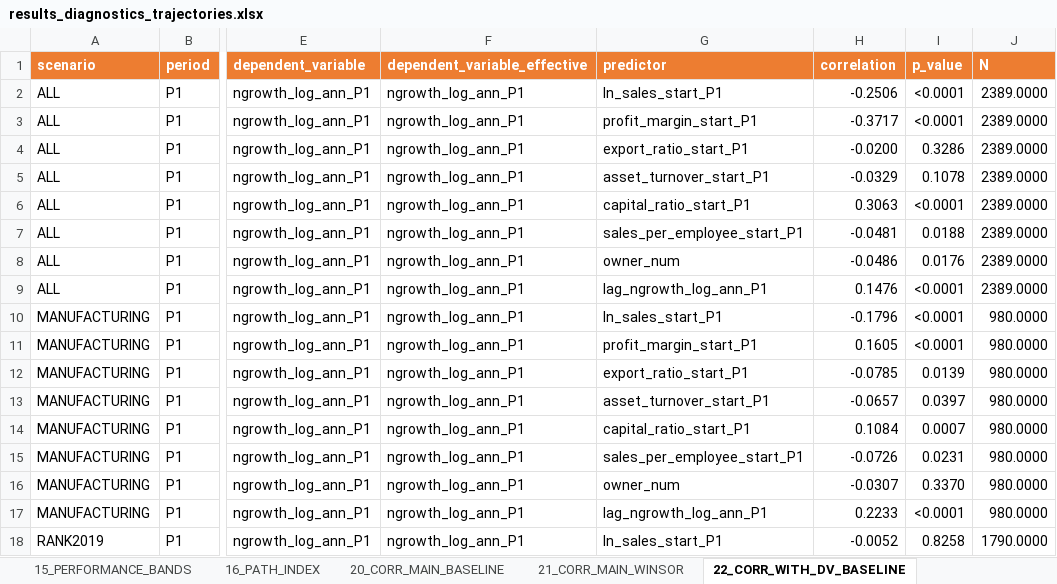
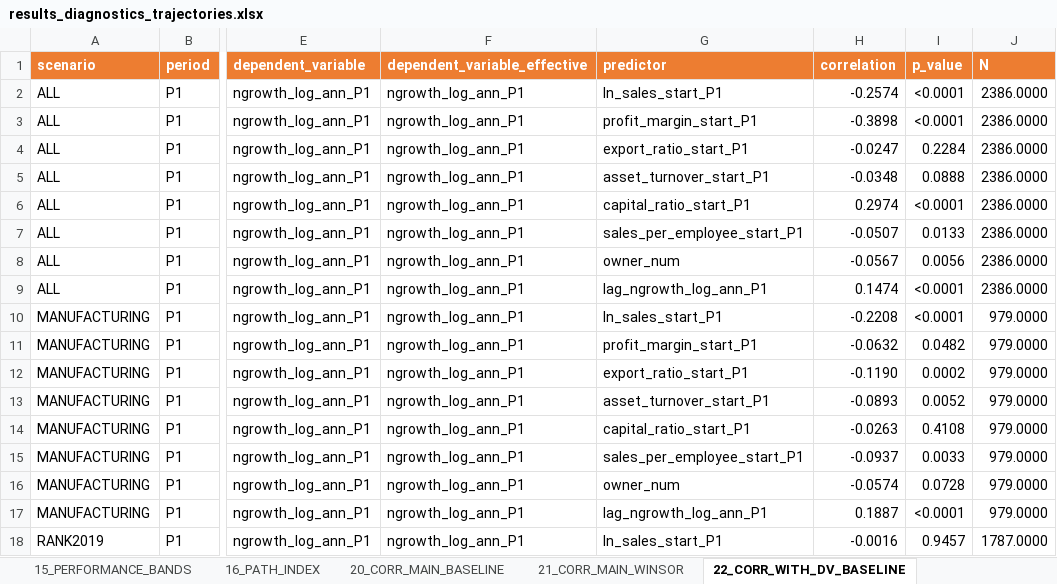
Before and after one commit to Papiwcio/GRIP, an Excel workbook: 2026 New/results_diagnostics_trajectories.xlsx, sheet 22_CORR_WITH_DV_BASELINE, drawn as a sheet; only a part is shown, gaps mark what is left out; values as stored, in another font and other column widths than the file's, no borders; the diff covers the shown part only; the diff names each change by its address in the sheet, - before the commit and + after, or states it on an @@ line.

```diff
--- a/2026 New/results_diagnostics_trajectories.xlsx (sheet 22_CORR_WITH_DV_BASELINE)
+++ b/2026 New/results_diagnostics_trajectories.xlsx (sheet 22_CORR_WITH_DV_BASELINE)
-H2 (correlation): -0.2506
+H2 (correlation): -0.2574
-J2:J9 (N): 2389.0000
+J2:J9 (N): 2386.0000
-H3 (correlation): -0.3717
+H3 (correlation): -0.3898
-H4 (correlation): -0.0200
+H4 (correlation): -0.0247
-I4 (p_value): 0.3286
+I4 (p_value): 0.2284
-H5 (correlation): -0.0329
+H5 (correlation): -0.0348
-I5 (p_value): 0.1078
+I5 (p_value): 0.0888
-H6 (correlation): 0.3063
+H6 (correlation): 0.2974
-H7 (correlation): -0.0481
+H7 (correlation): -0.0507
-I7 (p_value): 0.0188
+I7 (p_value): 0.0133
-H8 (correlation): -0.0486
+H8 (correlation): -0.0567
-I8 (p_value): 0.0176
+I8 (p_value): 0.0056
-H9 (correlation): 0.1476
+H9 (correlation): 0.1474
-H10 (correlation): -0.1796
+H10 (correlation): -0.2208
-J10:J17 (N): 980.0000
+J10:J17 (N): 979.0000
-H11 (correlation): 0.1605
+H11 (correlation): -0.0632
-I11 (p_value): <0.0001
+I11 (p_value): 0.0482
-H12 (correlation): -0.0785
+H12 (correlation): -0.1190
-I12 (p_value): 0.0139
+I12 (p_value): 0.0002
-H13 (correlation): -0.0657
+H13 (correlation): -0.0893
-I13 (p_value): 0.0397
+I13 (p_value): 0.0052
-H14 (correlation): 0.1084
+H14 (correlation): -0.0263
-I14 (p_value): 0.0007
+I14 (p_value): 0.4108
-H15 (correlation): -0.0726
+H15 (correlation): -0.0937
-I15 (p_value): 0.0231
+I15 (p_value): 0.0033
-H16 (correlation): -0.0307
+H16 (correlation): -0.0574
-I16 (p_value): 0.3370
+I16 (p_value): 0.0728
-H17 (correlation): 0.2233
+H17 (correlation): 0.1887
-H18 (correlation): -0.0052
+H18 (correlation): -0.0016
-I18 (p_value): 0.8258
+I18 (p_value): 0.9457
-J18 (N): 1790.0000
+J18 (N): 1787.0000
```
Also changed, not shown: 293 edited cells elsewhere in this sheet, sheet 31_SCENARIO_DIAGNOSTICS, sheet 90_CORR_LONG_ALL, sheet 24_CORR_PREDICTOR_RISK, sheet 91_APPENDIX_FULL_MATRICES, sheet 25_CORR_STABILITY_SCENARIOS, sheet 03_MISSINGNESS, 15 more sheets, 2026 New/Results_severe_P1_decline_analysis.xlsx, 2026 New/results_ols_scenarios.xlsx, 15 other files.
